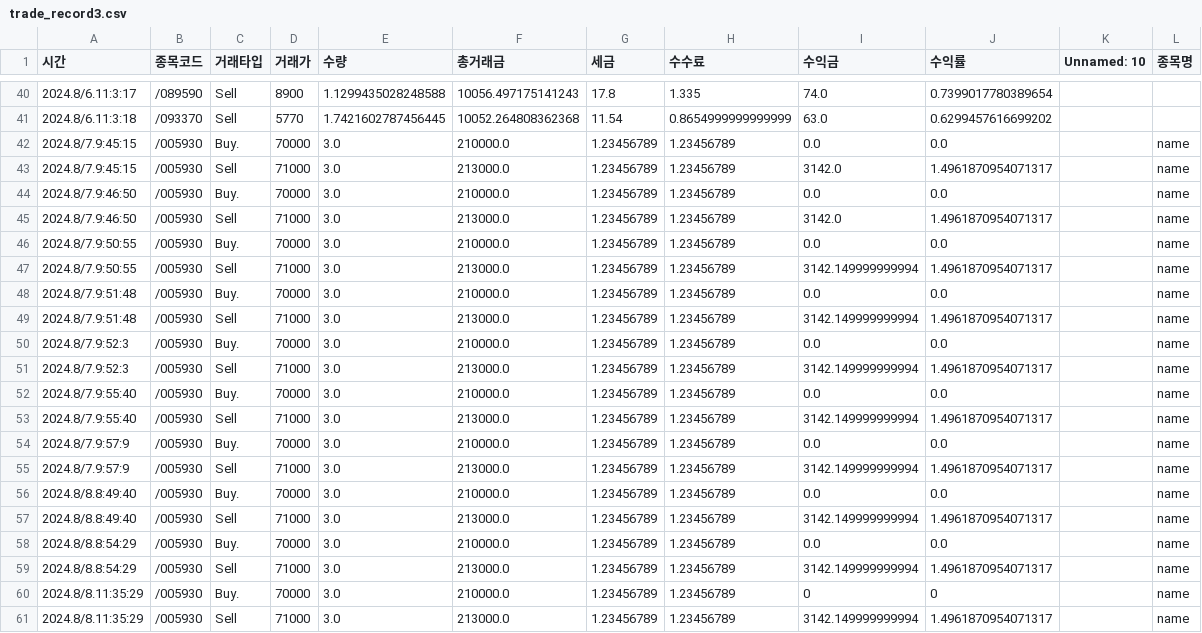
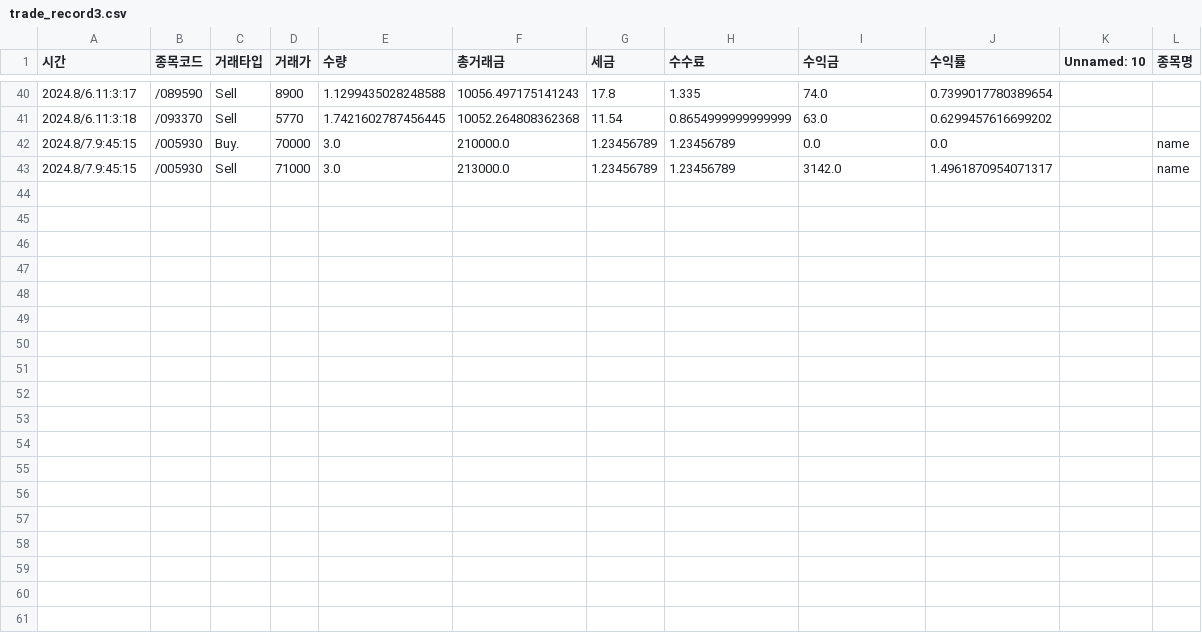
Before and after one commit to FoggyCaligo/Profit_pykiwoom_AutoTradingBot, a CSV file: 0.curr_ver/trade_record3.csv, drawn as a sheet; only a part is shown, gaps mark what is left out.

```diff
--- a/0.curr_ver/trade_record3.csv
+++ b/0.curr_ver/trade_record3.csv
@@ -43,19 +43 @@
 2024.8/7.9:45:15,/005930,Sell,71000,3.0,213000.0,1.23456789,1.23456789,3142.0,1.4961870954071317,,name
-2024.8/7.9:46:50,/005930,Buy.,70000,3.0,210000.0,1.23456789,1.23456789,0.0,0.0,,name
-2024.8/7.9:46:50,/005930,Sell,71000,3.0,213000.0,1.23456789,1.23456789,3142.0,1.4961870954071317,,name
-2024.8/7.9:50:55,/005930,Buy.,70000,3.0,210000.0,1.23456789,1.23456789,0.0,0.0,,name
-2024.8/7.9:50:55,/005930,Sell,71000,3.0,213000.0,1.23456789,1.23456789,3142.149999999994,1.4961870954071317,,name
-2024.8/7.9:51:48,/005930,Buy.,70000,3.0,210000.0,1.23456789,1.23456789,0.0,0.0,,name
-2024.8/7.9:51:48,/005930,Sell,71000,3.0,213000.0,1.23456789,1.23456789,3142.149999999994,1.4961870954071317,,name
-2024.8/7.9:52:3,/005930,Buy.,70000,3.0,210000.0,1.23456789,1.23456789,0.0,0.0,,name
-2024.8/7.9:52:3,/005930,Sell,71000,3.0,213000.0,1.23456789,1.23456789,3142.149999999994,1.4961870954071317,,name
-2024.8/7.9:55:40,/005930,Buy.,70000,3.0,210000.0,1.23456789,1.23456789,0.0,0.0,,name
-2024.8/7.9:55:40,/005930,Sell,71000,3.0,213000.0,1.23456789,1.23456789,3142.149999999994,1.4961870954071317,,name
-2024.8/7.9:57:9,/005930,Buy.,70000,3.0,210000.0,1.23456789,1.23456789,0.0,0.0,,name
-2024.8/7.9:57:9,/005930,Sell,71000,3.0,213000.0,1.23456789,1.23456789,3142.149999999994,1.4961870954071317,,name
-2024.8/8.8:49:40,/005930,Buy.,70000,3.0,210000.0,1.23456789,1.23456789,0.0,0.0,,name
-2024.8/8.8:49:40,/005930,Sell,71000,3.0,213000.0,1.23456789,1.23456789,3142.149999999994,1.4961870954071317,,name
-2024.8/8.8:54:29,/005930,Buy.,70000,3.0,210000.0,1.23456789,1.23456789,0.0,0.0,,name
-2024.8/8.8:54:29,/005930,Sell,71000,3.0,213000.0,1.23456789,1.23456789,3142.149999999994,1.4961870954071317,,name
-2024.8/8.11:35:29,/005930,Buy.,70000,3.0,210000.0,1.23456789,1.23456789,0,0,,name
-2024.8/8.11:35:29,/005930,Sell,71000,3.0,213000.0,1.23456789,1.23456789,3142.149999999994,1.4961870954071317,,name
```
Also changed, not shown: 2 other files.
